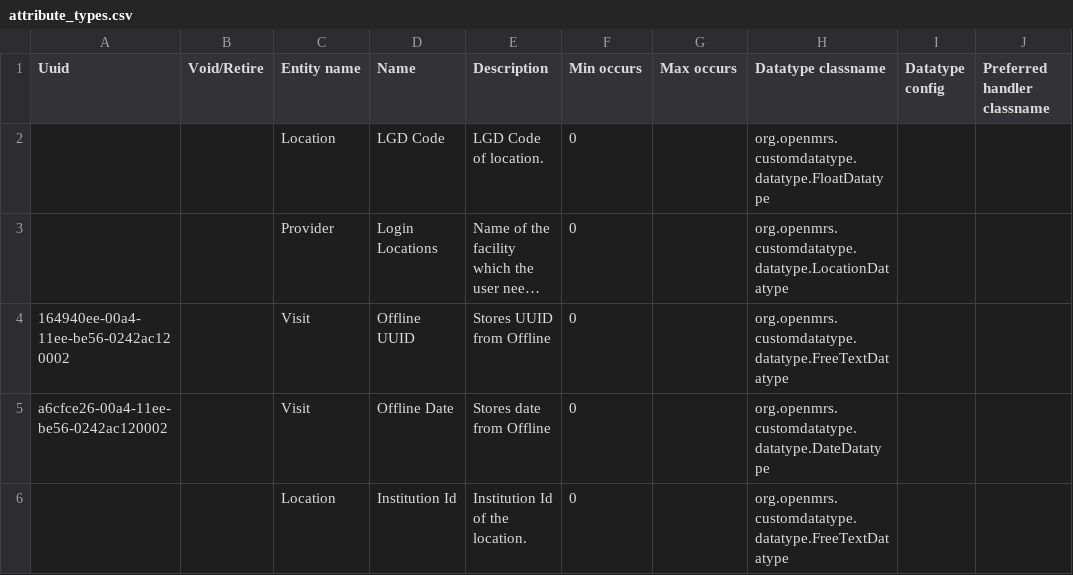
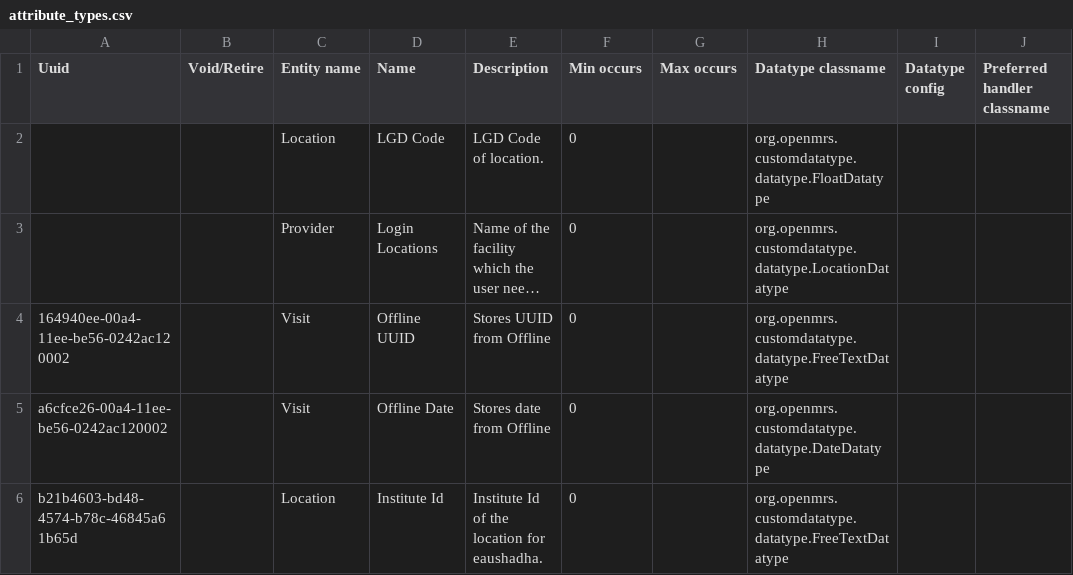
Before and after one commit to Bahmni-HWC/clinic-config, a CSV file: masterdata/configuration/attributetypes/attribute_types.csv, drawn as a sheet; only a part is shown; long unchanged cells end in …; the diff names each change by its address in the sheet, - before the commit and + after, or states it on an @@ line.

Commit message:
Add. Institute Id for Nandagudi PHC
Co-authored-by: yenugukeerthana <keerthana.yenugu@thoughtworks.com>

```diff
--- a/masterdata/configuration/attributetypes/attribute_types.csv
+++ b/masterdata/configuration/attributetypes/attribute_types.csv
-A6 (Uuid): (empty)
+A6 (Uuid): b21b4603-bd48-4574-b78c-46845a61b65d
-D6 (Name): Institution Id
+D6 (Name): Institute Id
-E6 (Description): Institution Id of the location.
+E6 (Description): Institute Id of the location for eaushadha.
```
Also changed, not shown: 1 other file.
